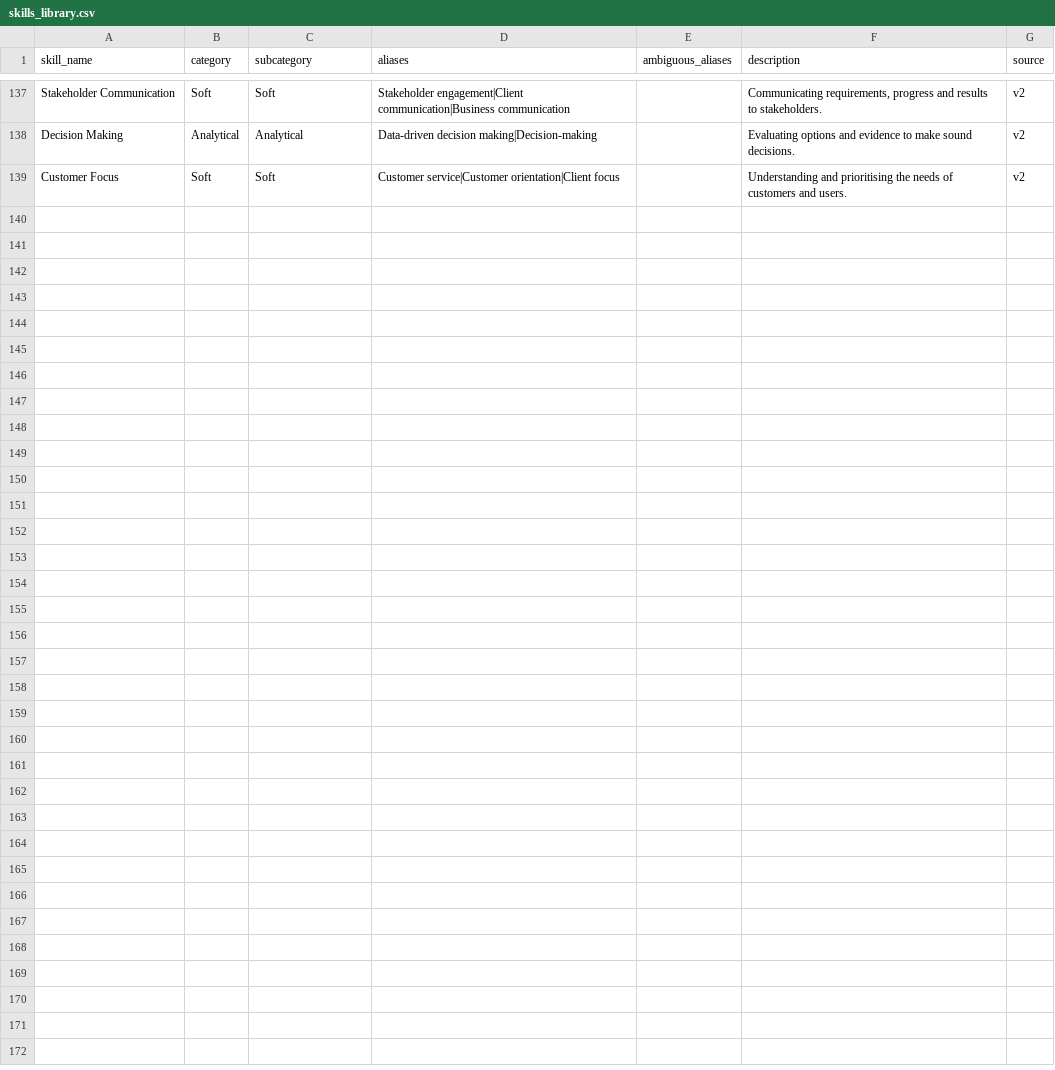
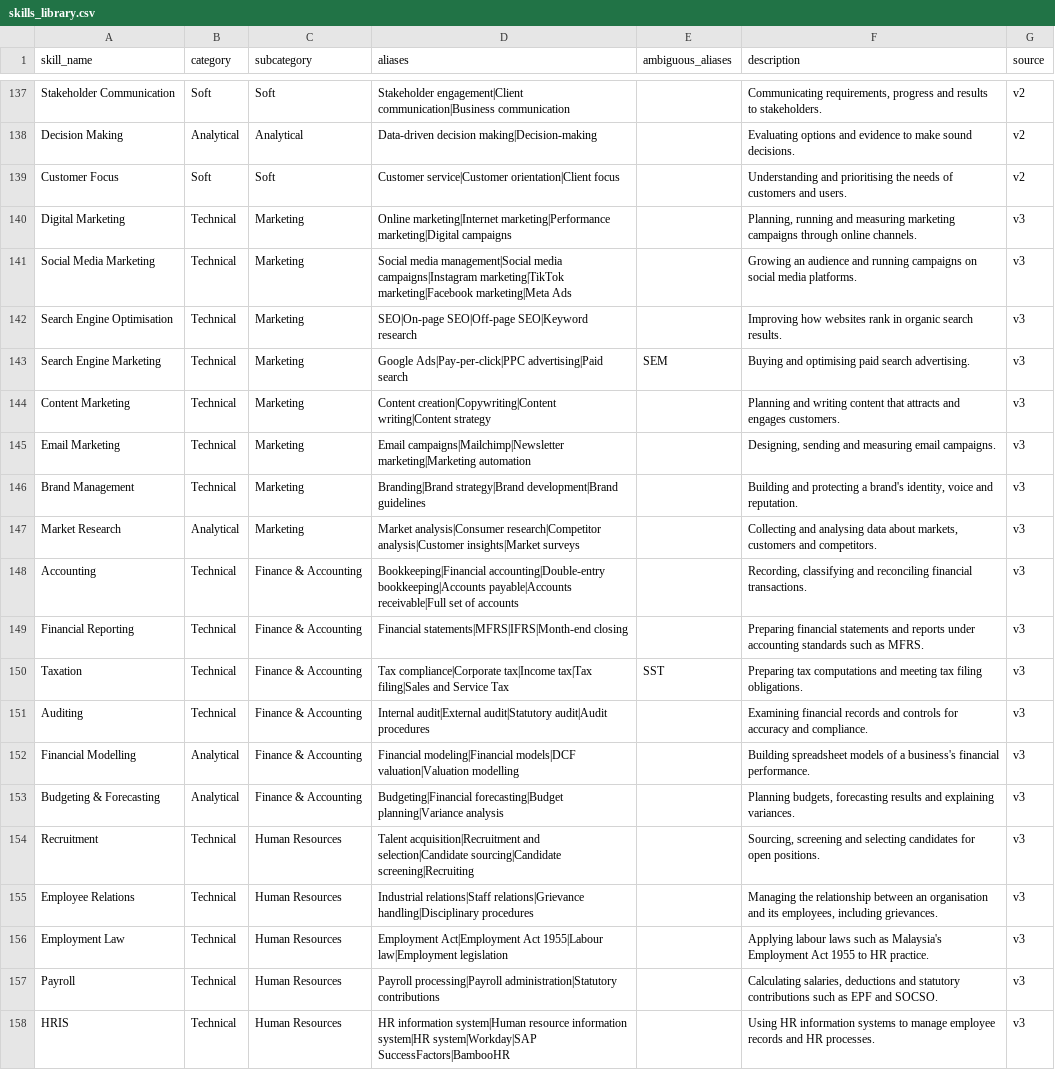
Before and after one commit to j23039278-netizen/Group10_ProjectA, a CSV file: data/skills/skills_library.csv, drawn as a sheet; only a part is shown, gaps mark what is left out; the diff covers the shown part only.

Commit message:
feat(skills): add Business skills (v3) and 4 Business role templates
- skills_library.csv: 138 -> 166 skills; 28 Business skills (source v3)
  in new subcategories Marketing, Finance & Accounting, Human Resources,
  Business Process and Business Software, plus Negotiation and Creativity;
  existing four categories kept (assessments store one score per category)
- Financial Analysis: "Financial modelling" and "Budgeting" moved to the
  new skills Financial Modelling and Budgeting & Forecasting
- Left out aliases that misfire on Malaysian JDs (EPF, SOCSO, PCB,
  "continuous improvement", "management reporting"), checked on the 65 IT JDs
- seed_job_role_skills.sql: Business Analyst, Marketing Executive,
  Financial Analyst, HR Executive (9 required, 8 preferred, 6 bonus each;
  draft templates, to be checked against Business JDs)
- skills_lib.py: allow source v3, up to 200 skills
- generate_synthetic_data.py: know the Business roles (no students drawn
  yet); off-role noise only from v1 + v2, so the IT students are unchanged
  (regenerated output identical apart from timestamps)
- Tests: catalogue size 166; Business roles have 23 skills; a Business
  student is assessed against HR Executive; nlp + tests 407 passed
- Docs: skill counts and a v3 note in the skills and database READMEs

```diff
--- a/data/skills/skills_library.csv
+++ b/data/skills/skills_library.csv
@@ -139 +139,20 @@ Decision Making,Analytical,Analytical,Data-driven decision making|Decision-makin
 Customer Focus,Soft,Soft,Customer service|Customer orientation|Client focus,,Understanding and prioritising the needs of customers and users.,v2
+Digital Marketing,Technical,Marketing,Online marketing|Internet marketing|Performance marketing|Digital campaigns,,"Planning, running and measuring marketing campaigns through online channels.",v3
+Social Media Marketing,Technical,Marketing,Social media management|Social media campaigns|Instagram marketing|TikTok marketing|Facebook marketing|Meta Ads,,Growing an audience and running campaigns on social media platforms.,v3
+Search Engine Optimisation,Technical,Marketing,SEO|On-page SEO|Off-page SEO|Keyword research,,Improving how websites rank in organic search results.,v3
+Search Engine Marketing,Technical,Marketing,Google Ads|Pay-per-click|PPC advertising|Paid search,SEM,Buying and optimising paid search advertising.,v3
+Content Marketing,Technical,Marketing,Content creation|Copywriting|Content writing|Content strategy,,Planning and writing content that attracts and engages customers.,v3
+Email Marketing,Technical,Marketing,Email campaigns|Mailchimp|Newsletter marketing|Marketing automation,,"Designing, sending and measuring email campaigns.",v3
+Brand Management,Technical,Marketing,Branding|Brand strategy|Brand development|Brand guidelines,,"Building and protecting a brand's identity, voice and reputation.",v3
+Market Research,Analytical,Marketing,Market analysis|Consumer research|Competitor analysis|Customer insights|Market surveys,,"Collecting and analysing data about markets, customers and competitors.",v3
+Accounting,Technical,Finance & Accounting,Bookkeeping|Financial accounting|Double-entry bookkeeping|Accounts payable|Accounts receivable|Full set of accounts,,"Recording, classifying and reconciling financial transactions.",v3
+Financial Reporting,Technical,Finance & Accounting,Financial statements|MFRS|IFRS|Month-end closing,,Preparing financial statements and reports under accounting standards such as MFRS.,v3
+Taxation,Technical,Finance & Accounting,Tax compliance|Corporate tax|Income tax|Tax filing|Sales and Service Tax,SST,Preparing tax computations and meeting tax filing obligations.,v3
+Auditing,Technical,Finance & Accounting,Internal audit|External audit|Statutory audit|Audit procedures,,Examining financial records and controls for accuracy and compliance.,v3
+Financial Modelling,Analytical,Finance & Accounting,Financial modeling|Financial models|DCF valuation|Valuation modelling,,Building spreadsheet models of a business's financial performance.,v3
+Budgeting & Forecasting,Analytical,Finance & Accounting,Budgeting|Financial forecasting|Budget planning|Variance analysis,,"Planning budgets, forecasting results and explaining variances.",v3
+Recruitment,Technical,Human Resources,Talent acquisition|Recruitment and selection|Candidate sourcing|Candidate screening|Recruiting,,"Sourcing, screening and selecting candidates for open positions.",v3
+Employee Relations,Technical,Human Resources,Industrial relations|Staff relations|Grievance handling|Disciplinary procedures,,"Managing the relationship between an organisation and its employees, including grievances.",v3
+Employment Law,Technical,Human Resources,Employment Act|Employment Act 1955|Labour law|Employment legislation,,Applying labour laws such as Malaysia's Employment Act 1955 to HR practice.,v3
+Payroll,Technical,Human Resources,Payroll processing|Payroll administration|Statutory contributions,,"Calculating salaries, deductions and statutory contributions such as EPF and SOCSO.",v3
+HRIS,Technical,Human Resources,HR information system|Human resource information system|HR system|Workday|SAP SuccessFactors|BambooHR,,Using HR information systems to manage employee records and HR processes.,v3
```
Also changed, not shown: 9 added rows and 1 edited cell elsewhere in this file, 11 other files.
